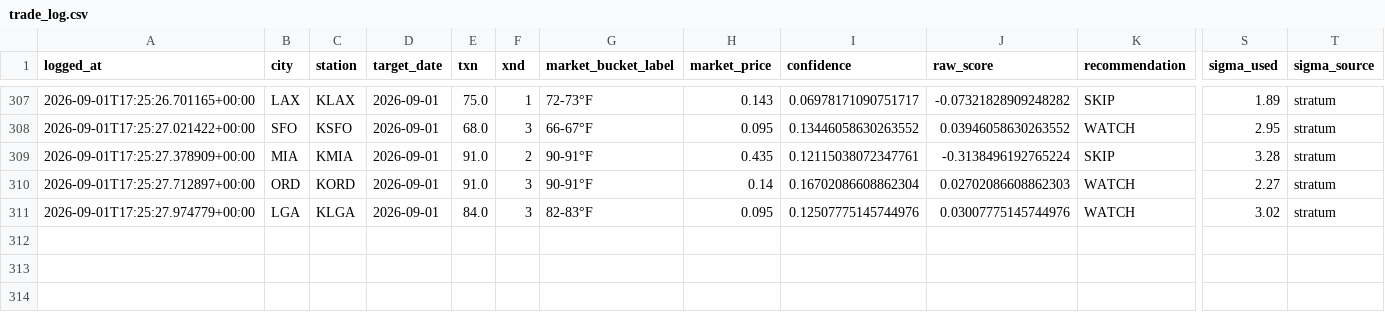
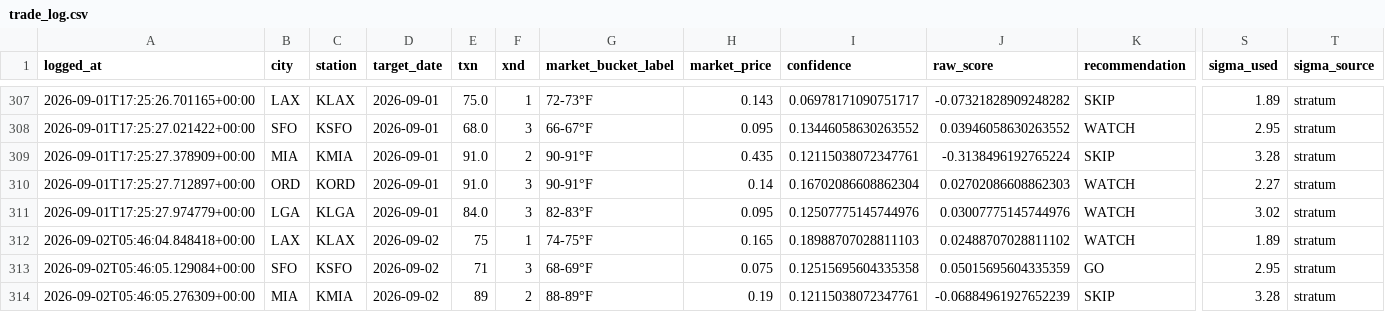
Before and after one commit to sso233x/weather-bot, a CSV file: trade_log.csv, drawn as a sheet; only a part is shown, gaps mark what is left out; rows hold the shown columns only; the diff covers the shown part only; the diff names each change by its address in the sheet, - before the commit and + after, or states it on an @@ line.

```diff
--- a/trade_log.csv
+++ b/trade_log.csv
+row 312: 2026-09-02T05:46:04.848418+00:00 | LAX | KLAX | 2026-09-02 | 75 | 1 | 74-75°F | 0.165 | 0.18988707028811103 | 0.02488707028811102 | WATCH | 1.89 | stratum
+row 313: 2026-09-02T05:46:05.129084+00:00 | SFO | KSFO | 2026-09-02 | 71 | 3 | 68-69°F | 0.075 | 0.12515695604335358 | 0.05015695604335359 | GO | 2.95 | stratum
+row 314: 2026-09-02T05:46:05.276309+00:00 | MIA | KMIA | 2026-09-02 | 89 | 2 | 88-89°F | 0.19 | 0.12115038072347761 | -0.06884961927652239 | SKIP | 3.28 | stratum
```
Also changed, not shown: 2 added rows elsewhere in this file, 1 other file.
